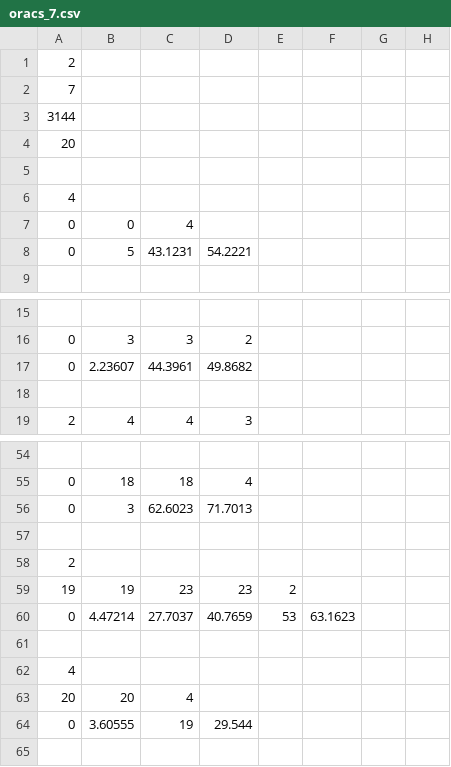
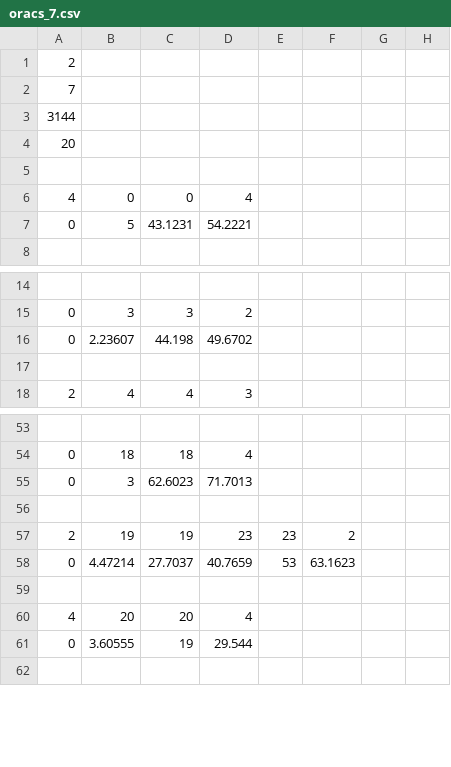
Before and after one commit to MosterdSoep/OR-Analysis, a CSV file: oracs_7.csv, drawn as a sheet; only a part is shown, gaps mark what is left out.

```diff
--- a/oracs_7.csv
+++ b/oracs_7.csv
@@ -5,4 +5,3 @@
 
-4
-0,0,4
+4,0,0,4
 0,5,43.1231,54.2221
@@ -16,3 +15,3 @@
 0,3,3,2
-0,2.23607,44.3961,49.8682
+0,2.23607,44.198,49.6702
 
@@ -57,8 +56,6 @@
 
-2
-19,19,23,23,2
+2,19,19,23,23,2
 0,4.47214,27.7037,40.7659,53,63.1623
 
-4
-20,20,4
+4,20,20,4
 0,3.60555,19,29.544
```
Also changed, not shown: oracs_2.csv, oracs_3.csv, 7 other files.
